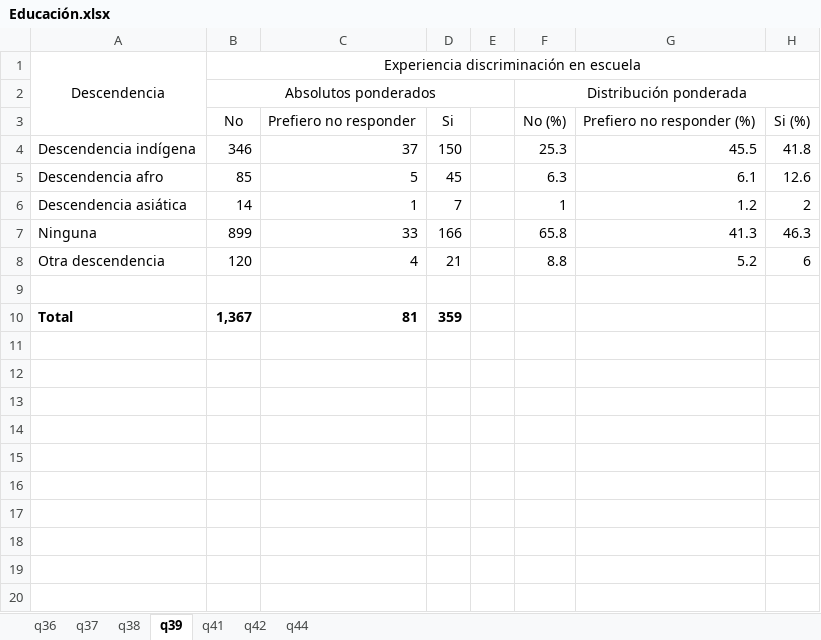
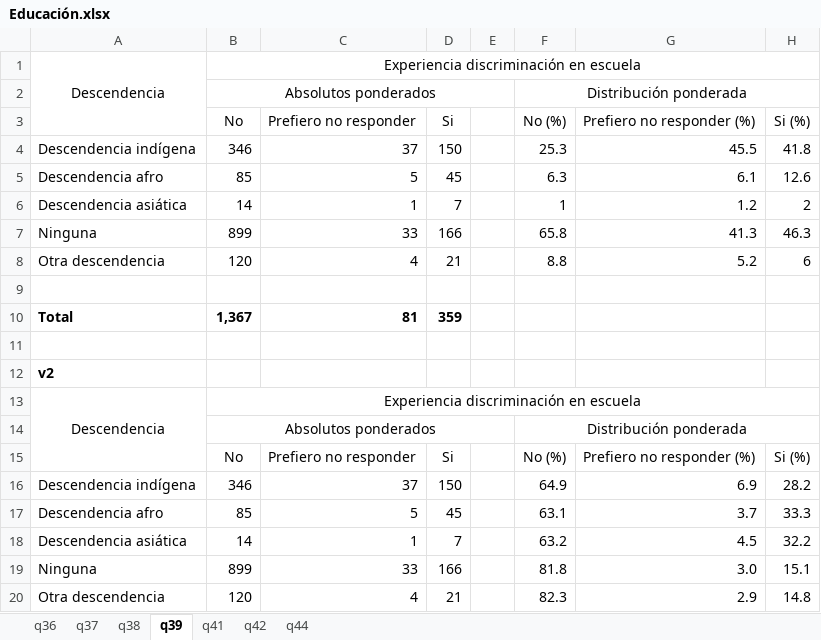
Before and after one commit to natdebandi/enma2023, an Excel workbook: tables/3.Educación/Educación.xlsx, sheet q39, drawn as a sheet; values as stored, in another font and other column widths than the file's, no borders; the diff names each change by its address in the sheet, - before the commit and + after, or states it on an @@ line.

```diff
--- a/tables/3.Educación/Educación.xlsx (sheet q39)
+++ b/tables/3.Educación/Educación.xlsx (sheet q39)
+row 11: (empty)
+row 12: v2
+row 13: Descendencia | Experiencia discriminación en escuela
+row 14:  | Absolutos ponderados |  |  |  | Distribución ponderada
+row 15:  | No | Prefiero no responder | Si |  | No (%) | Prefiero no responder (%) | Si (%)
+row 16: Descendencia indígena | 346 | 37 | 150 |  | 64.9 | 6.9 | 28.2
+row 17: Descendencia afro | 85 | 5 | 45 |  | 63.1 | 3.7 | 33.3
+row 18: Descendencia asiática | 14 | 1 | 7 |  | 63.2 | 4.5 | 32.2
+row 19: Ninguna | 899 | 33 | 166 |  | 81.8 | 3.0 | 15.1
+row 20: Otra descendencia | 120 | 4 | 21 |  | 82.3 | 2.9 | 14.8
```
Also changed, not shown: sheet q41, tables/3.Educación/cuadros_educacion.xlsx, 4 other files.
